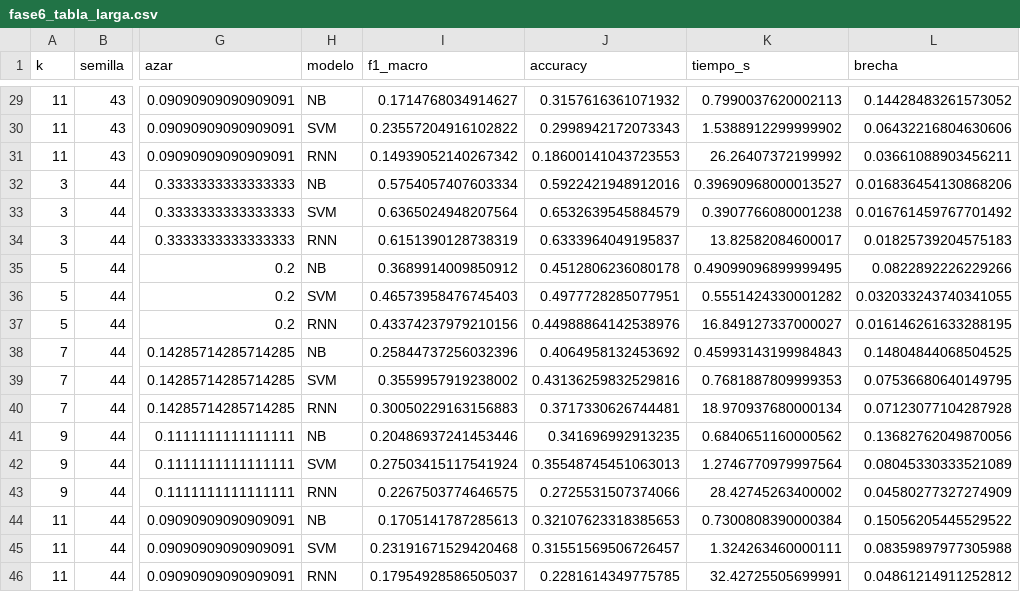
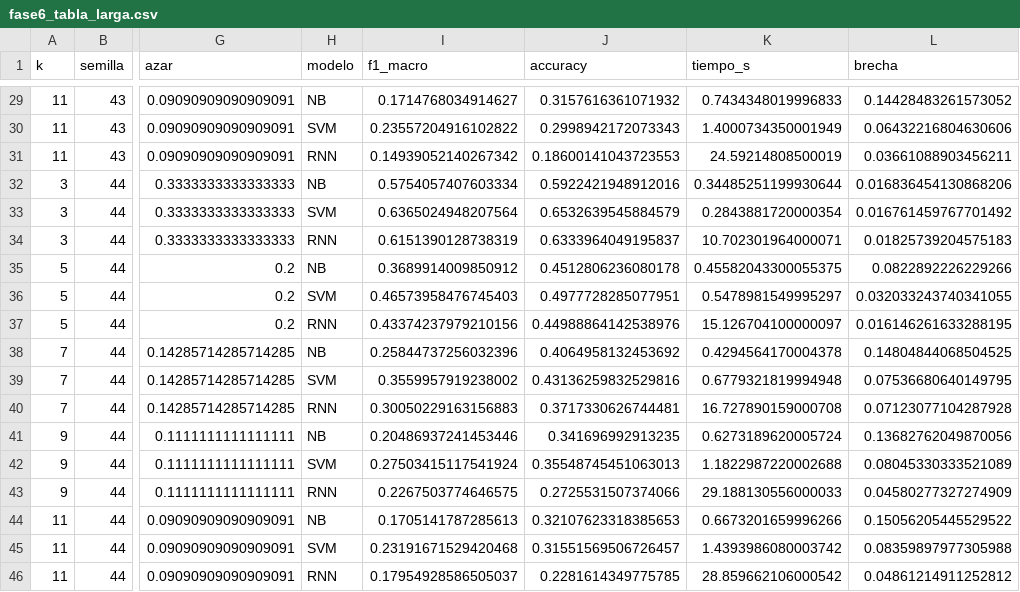
Before and after one commit to christianeruiza1977/data_mining_c3, a CSV file: results/fase6_tabla_larga.csv, drawn as a sheet; only a part is shown, gaps mark what is left out; the diff covers the shown part only; the diff names each change by its address in the sheet, - before the commit and + after, or states it on an @@ line.

```diff
--- a/results/fase6_tabla_larga.csv
+++ b/results/fase6_tabla_larga.csv
-K29 (tiempo_s): 0.7990037620002113
+K29 (tiempo_s): 0.7434348019996833
-K30 (tiempo_s): 1.5388912299999902
+K30 (tiempo_s): 1.4000734350001949
-K31 (tiempo_s): 26.26407372199992
+K31 (tiempo_s): 24.59214808500019
-K32 (tiempo_s): 0.39690968000013527
+K32 (tiempo_s): 0.34485251199930644
-K33 (tiempo_s): 0.3907766080001238
+K33 (tiempo_s): 0.2843881720000354
-K34 (tiempo_s): 13.82582084600017
+K34 (tiempo_s): 10.702301964000071
-K35 (tiempo_s): 0.49099096899999495
+K35 (tiempo_s): 0.45582043300055375
-K36 (tiempo_s): 0.5551424330001282
+K36 (tiempo_s): 0.5478981549995297
-K37 (tiempo_s): 16.849127337000027
+K37 (tiempo_s): 15.126704100000097
-K38 (tiempo_s): 0.45993143199984843
+K38 (tiempo_s): 0.4294564170004378
-K39 (tiempo_s): 0.7681887809999353
+K39 (tiempo_s): 0.6779321819994948
-K40 (tiempo_s): 18.970937680000134
+K40 (tiempo_s): 16.727890159000708
-K41 (tiempo_s): 0.6840651160000562
+K41 (tiempo_s): 0.6273189620005724
-K42 (tiempo_s): 1.2746770979997564
+K42 (tiempo_s): 1.1822987220002688
-K43 (tiempo_s): 28.42745263400002
+K43 (tiempo_s): 29.188130556000033
-K44 (tiempo_s): 0.7300808390000384
+K44 (tiempo_s): 0.6673201659996266
-K45 (tiempo_s): 1.324263460000111
+K45 (tiempo_s): 1.4393986080003742
-K46 (tiempo_s): 32.42725505699991
+K46 (tiempo_s): 28.859662106000542
```
Also changed, not shown: 27 edited cells elsewhere in this file, 12 other files.
